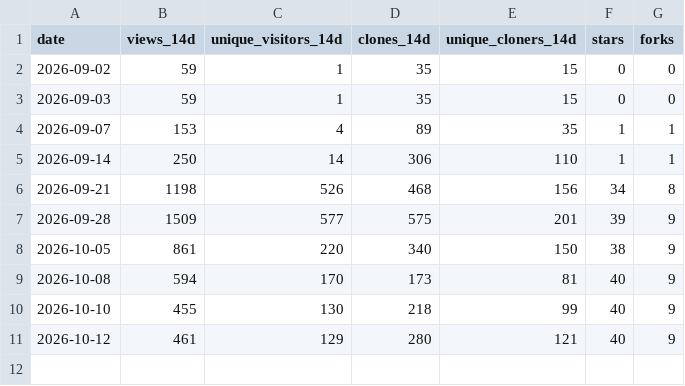
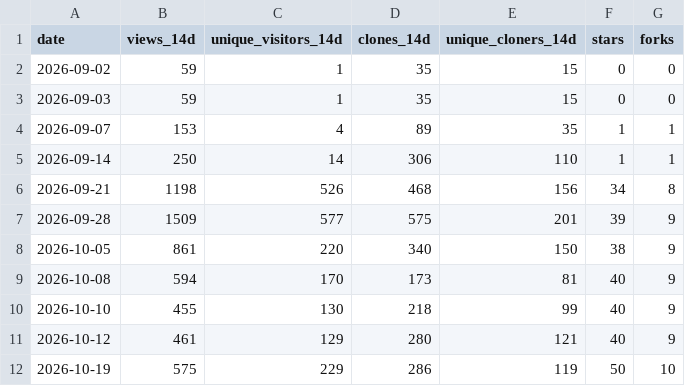
Before and after one commit to Allisterh/bvar-toolkit, a CSV file: .github/traffic/traffic.csv, drawn as a sheet.

```diff
--- a/.github/traffic/traffic.csv
+++ b/.github/traffic/traffic.csv
@@ -11 +11,2 @@ date,views_14d,unique_visitors_14d,clones_14d,unique_cloners_14d,stars,forks
 2026-10-12,461,129,280,121,40,9
+2026-10-19,575,229,286,119,50,10
```
Also changed, not shown: .github/traffic/daily.csv, .github/traffic/paths.csv, 2 other files.
